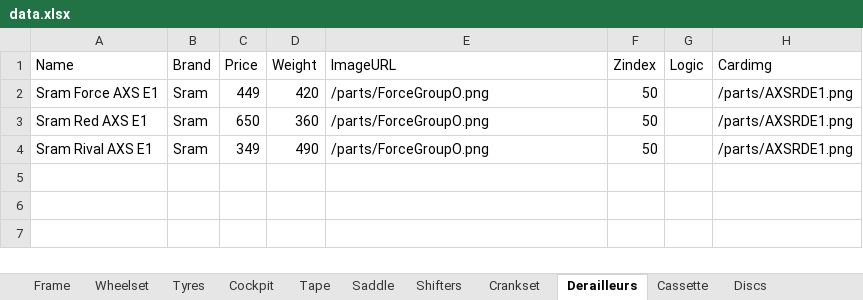
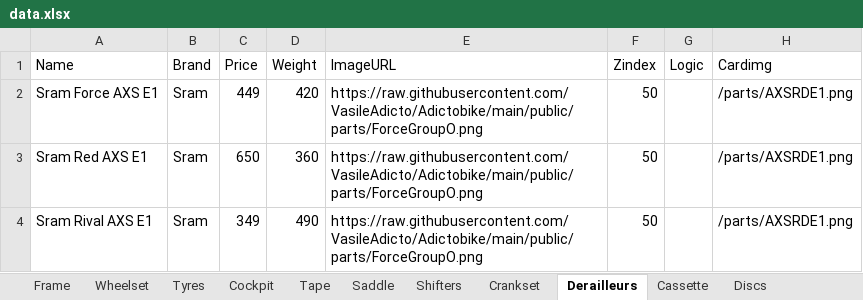
Before and after one commit to VasileAdicto/Adictobike, an Excel workbook: public/data.xlsx, sheet Derailleurs, drawn as a sheet; values as stored, in another font and other column widths than the file's, no borders; the diff names each change by its address in the sheet, - before the commit and + after, or states it on an @@ line.

```diff
--- a/public/data.xlsx (sheet Derailleurs)
+++ b/public/data.xlsx (sheet Derailleurs)
-E2:E4 (ImageURL): /parts/ForceGroupO.png
+E2:E4 (ImageURL): https://raw.githubusercontent.com/VasileAdicto/Adictobike/main/public/parts/ForceGroupO.png
```
Also changed, not shown: sheet Crankset, sheet Saddle, sheet Wheelset, sheet Shifters, sheet Discs, sheet Cassette.
